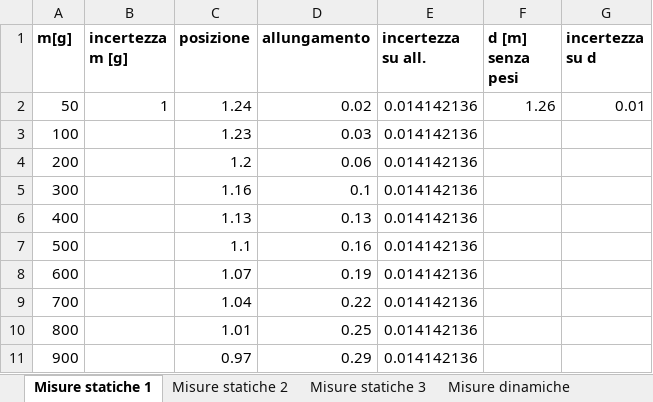
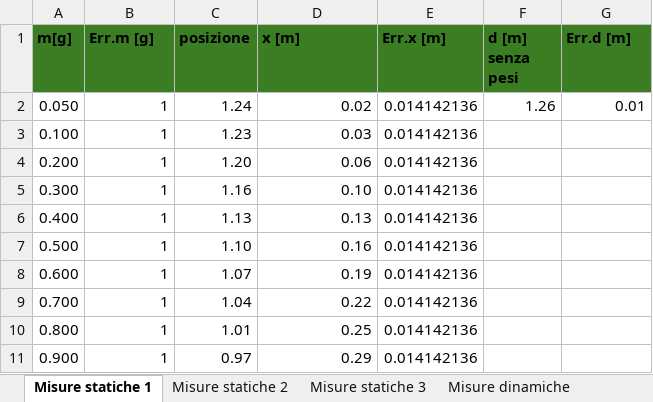
Before and after one commit to matteodeclich/Esperienze-in-laboratorio, an Excel workbook: Legge di Hooke.xlsx, sheet Misure statiche 1, drawn as a sheet; values as stored, in another font and other column widths than the file's, no borders; removed rows and columns are numbered as before the commit, all else as after; the diff names each change by its address in the sheet, - before the commit and + after, or states it on an @@ line.

Commit message:
Aggiornamento file excel

```diff
--- a/Legge di Hooke.xlsx (sheet Misure statiche 1)
+++ b/Legge di Hooke.xlsx (sheet Misure statiche 1)
-A1:G1 fill: none
+A1:G1 fill: #3B7D23
-B1: incertezza m [g]
+B1: Err.m [g]
-D1: allungamento
+D1: x [m]
-E1: incertezza su all.
+E1: Err.x [m]
-G1: incertezza su d
+G1: Err.d [m]
-A2 (m[g]): 50
+A2 (m[g]): 0.050
-A3 (m[g]): 100
+A3 (m[g]): 0.100
-B3 (Err.m [g]): (empty)
+B3 (Err.m [g]): 1
-row 4: 200 |  | 1.2 | 0.06 | 0.014142136
-row 5: 300 |  | 1.16 | 0.1 | 0.014142136
+row 4: 0.200 | 1 | 1.20 | 0.06 | 0.014142136
+row 5: 0.300 | 1 | 1.16 | 0.10 | 0.014142136
-A6 (m[g]): 400
+A6 (m[g]): 0.400
-B6 (Err.m [g]): (empty)
+B6 (Err.m [g]): 1
-row 7: 500 |  | 1.1 | 0.16 | 0.014142136
+row 7: 0.500 | 1 | 1.10 | 0.16 | 0.014142136
-A8 (m[g]): 600
+A8 (m[g]): 0.600
-B8:B11 (Err.m [g]): (empty)
+B8:B11 (Err.m [g]): 1
-A9 (m[g]): 700
+A9 (m[g]): 0.700
-A10 (m[g]): 800
+A10 (m[g]): 0.800
-A11 (m[g]): 900
+A11 (m[g]): 0.900
```
